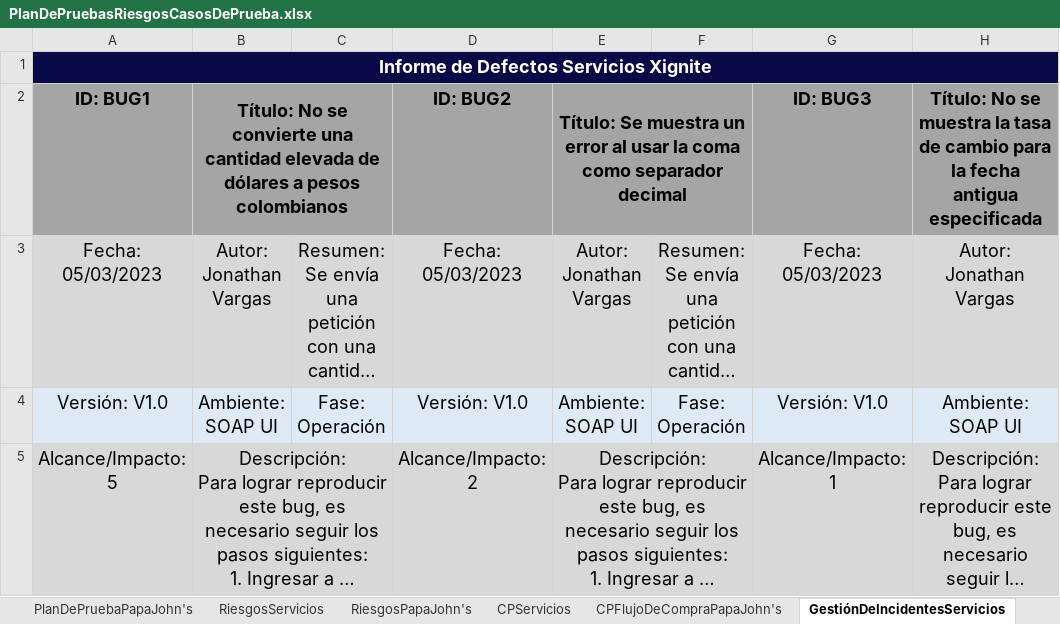
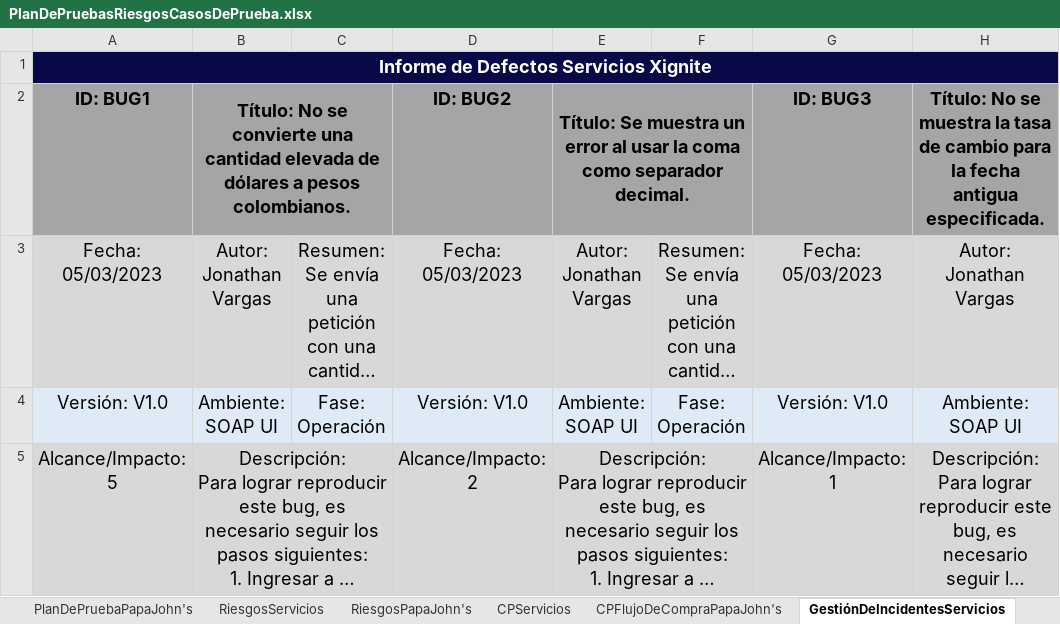
Before and after one commit to training-practice-sofkau/C1-2023-QA-Calidad-RF, an Excel workbook: PlanDePruebasRiesgosCasosDePrueba.xlsx, sheet GestiónDeIncidentesServicios, drawn as a sheet; only a part is shown; long unchanged cells end in …; values as stored, in another font and other column widths than the file's, no borders; the diff names each change by its address in the sheet, - before the commit and + after, or states it on an @@ line.

Commit message:
✏️  Fixing typos in progress report and Excel file

```diff
--- a/PlanDePruebasRiesgosCasosDePrueba.xlsx (sheet GestiónDeIncidentesServicios)
+++ b/PlanDePruebasRiesgosCasosDePrueba.xlsx (sheet GestiónDeIncidentesServicios)
-B2: …a pesos colombianos
+B2: …a pesos colombianos.
-E2: …como separador decimal
+E2: …como separador decimal.
-H2: …fecha antigua especificada
+H2: …fecha antigua especificada.
```
Also changed, not shown: 1 other file.
